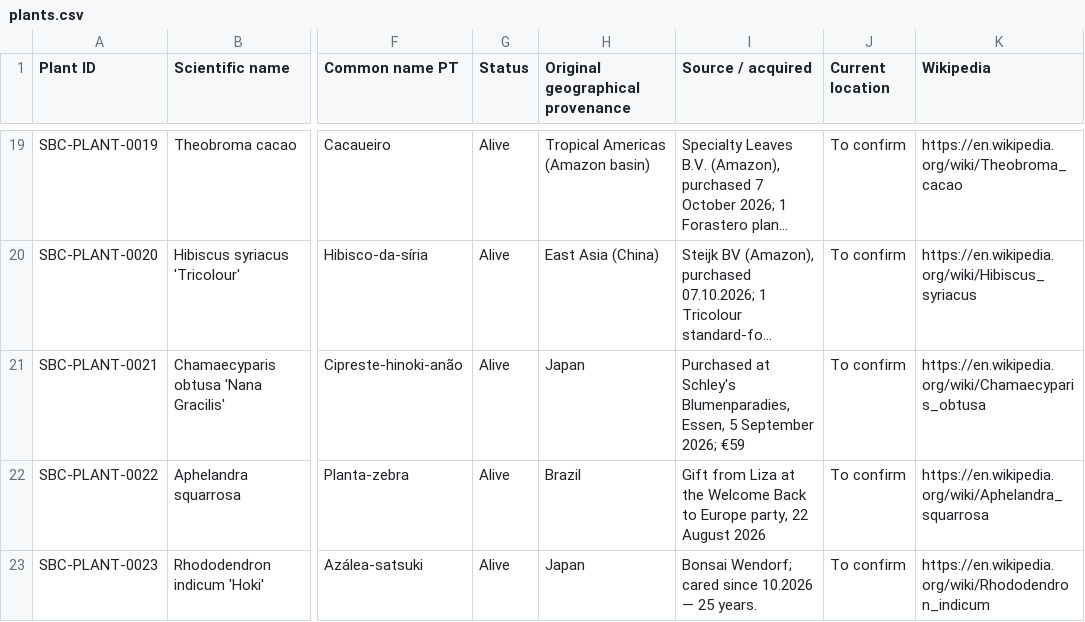
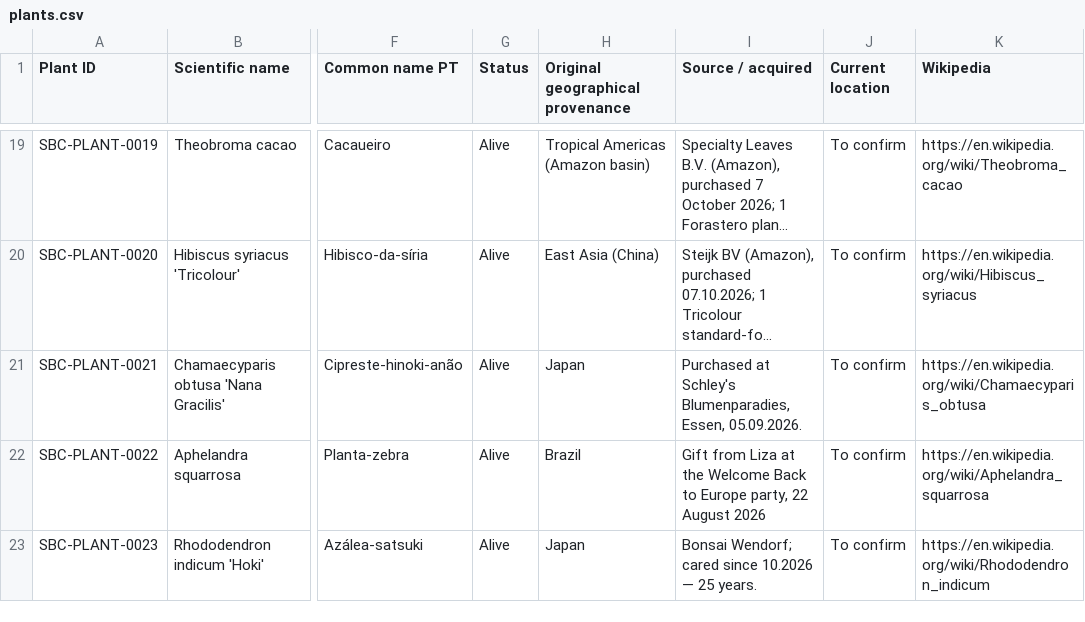
Before and after one commit to Driftwoodye/Driftwood-Garden, a CSV file: plants.csv, drawn as a sheet; only a part is shown, gaps mark what is left out; long unchanged cells end in …; the diff names each change by its address in the sheet, - before the commit and + after, or states it on an @@ line.

```diff
--- a/plants.csv
+++ b/plants.csv
-I21 (Source / acquired): …Blumenparadies, Essen, 5 September 2026; €59
+I21 (Source / acquired): …Blumenparadies, Essen, 05.09.2026.
```
